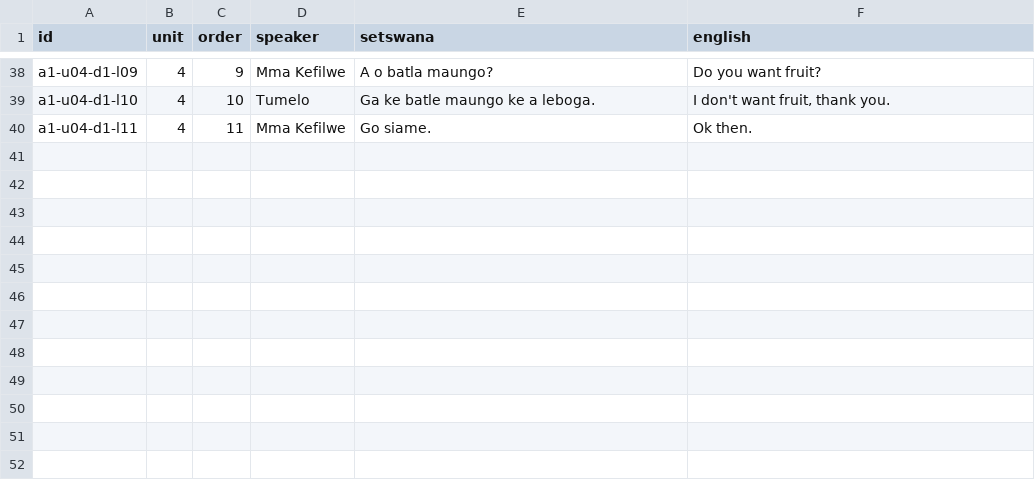
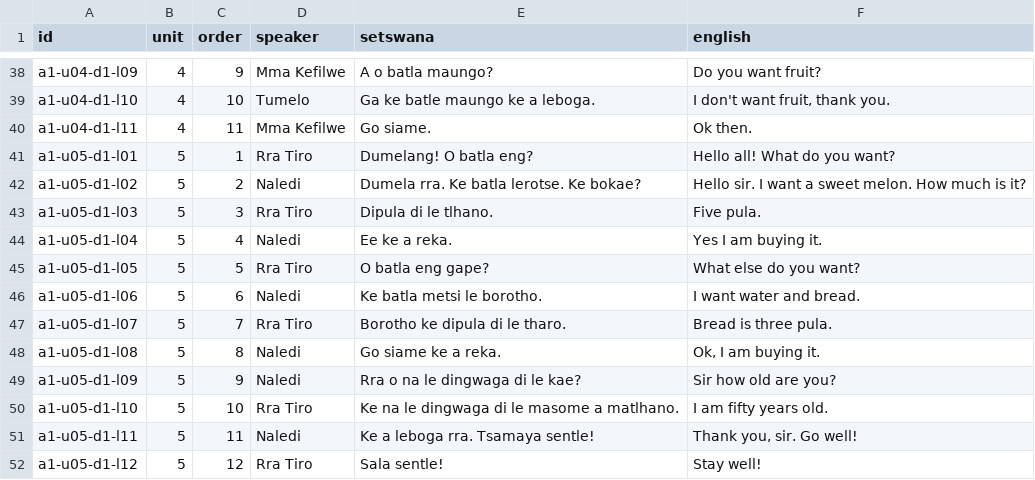
Before and after one commit to NubianPixel/kal-elearning, a CSV file: content/a1/dialogues.csv, drawn as a sheet; only a part is shown, gaps mark what is left out.

```diff
--- a/content/a1/dialogues.csv
+++ b/content/a1/dialogues.csv
@@ -40 +40,13 @@ a1-u04-d1-l10,4,10,Tumelo,Ga ke batle maungo ke a leboga.,"I don't want fruit, t
 a1-u04-d1-l11,4,11,Mma Kefilwe,Go siame.,Ok then.
+a1-u05-d1-l01,5,1,Rra Tiro,Dumelang! O batla eng?,Hello all! What do you want?
+a1-u05-d1-l02,5,2,Naledi,Dumela rra. Ke batla lerotse. Ke bokae?,Hello sir. I want a sweet melon. How much is it?
+a1-u05-d1-l03,5,3,Rra Tiro,Dipula di le tlhano.,Five pula.
+a1-u05-d1-l04,5,4,Naledi,Ee ke a reka.,Yes I am buying it.
+a1-u05-d1-l05,5,5,Rra Tiro,O batla eng gape?,What else do you want?
+a1-u05-d1-l06,5,6,Naledi,Ke batla metsi le borotho.,I want water and bread.
+a1-u05-d1-l07,5,7,Rra Tiro,Borotho ke dipula di le tharo.,Bread is three pula.
+a1-u05-d1-l08,5,8,Naledi,Go siame ke a reka.,"Ok, I am buying it."
+a1-u05-d1-l09,5,9,Naledi,Rra o na le dingwaga di le kae?,Sir how old are you?
+a1-u05-d1-l10,5,10,Rra Tiro,Ke na le dingwaga di le masome a matlhano.,I am fifty years old.
+a1-u05-d1-l11,5,11,Naledi,Ke a leboga rra. Tsamaya sentle!,"Thank you, sir. Go well!"
+a1-u05-d1-l12,5,12,Rra Tiro,Sala sentle!,Stay well!
```
Also changed, not shown: content/a1/grammar.csv, content/a1/items.csv, 4 other files.
